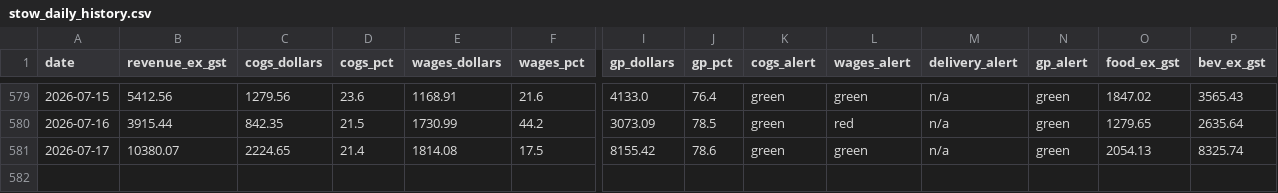
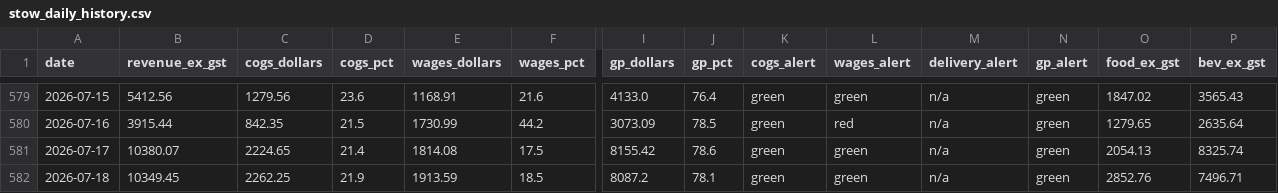
Before and after one commit to zakstowaway/mari-daily-reporting, a CSV file: data/stow_daily_history.csv, drawn as a sheet; only a part is shown, gaps mark what is left out; rows hold the shown columns only; the diff names each change by its address in the sheet, - before the commit and + after, or states it on an @@ line.

Commit message:
Daily pull stowaway 2026-07-18

```diff
--- a/data/stow_daily_history.csv
+++ b/data/stow_daily_history.csv
+row 582: 2026-07-18 | 10349.45 | 2262.25 | 21.9 | 1913.59 | 18.5 | 8087.2 | 78.1 | green | green | n/a | green | 2852.76 | 7496.71
```
Also changed, not shown: 2 other files.
